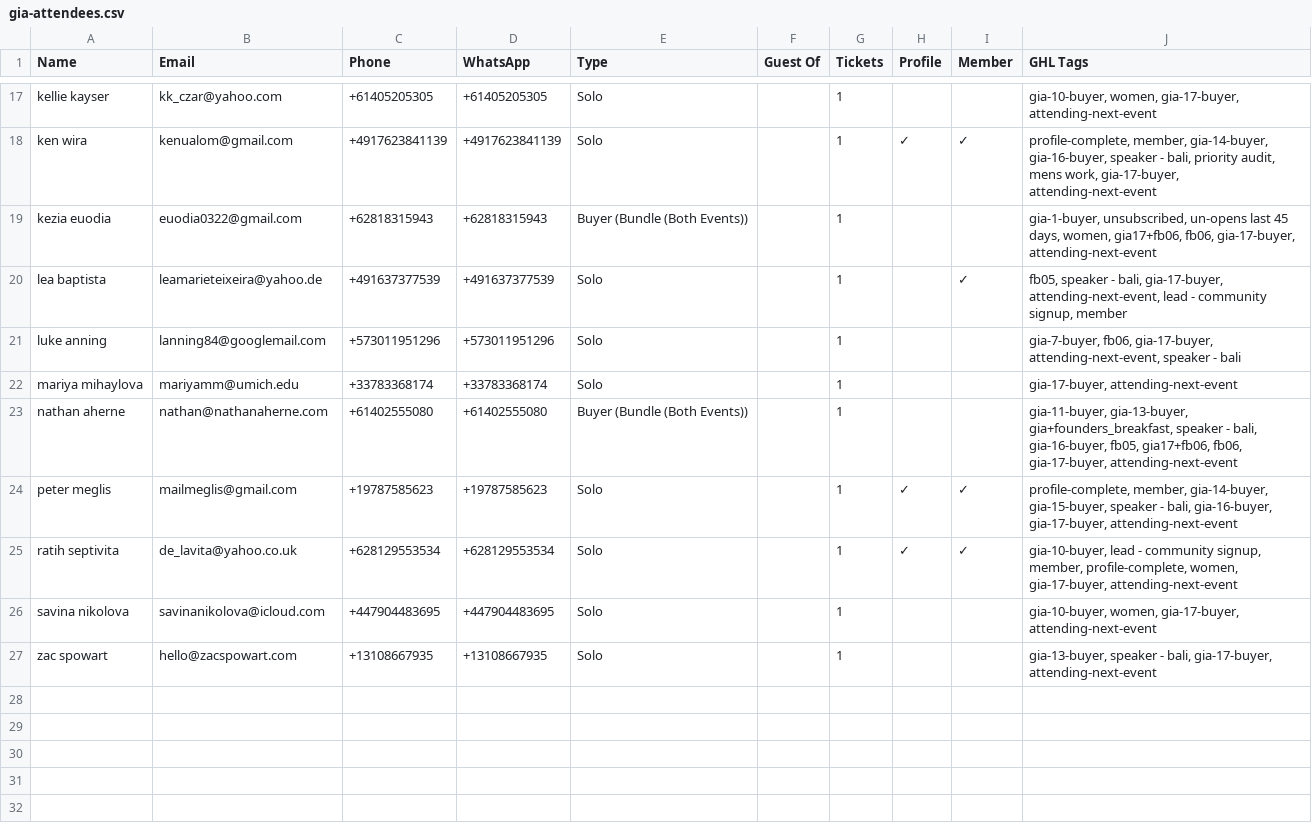
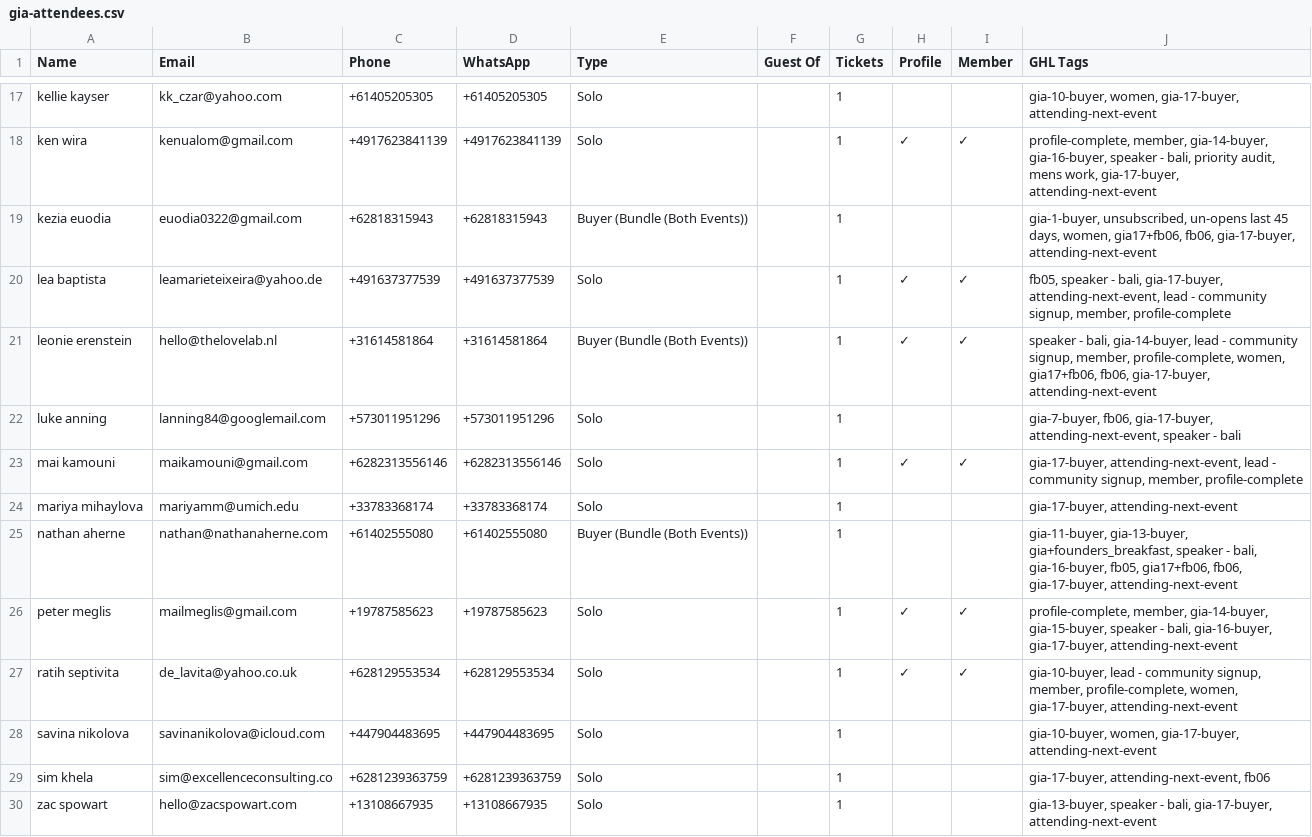
Before and after one commit to parallaxxlifeco/event-dashboard, a CSV file: gia-attendees.csv, drawn as a sheet; only a part is shown, gaps mark what is left out.

```diff
--- a/gia-attendees.csv
+++ b/gia-attendees.csv
@@ -19,4 +19,6 @@ ken wira,kenualom@gmail.com,+4917623841139,+4917623841139,Solo,,1,✓,✓,"profi
 kezia euodia,euodia0322@gmail.com,+62818315943,+62818315943,Buyer (Bundle (Both Events)),,1,,,"gia-1-buyer, unsubscribed, un-opens last 45 days, women, gia17+fb06, fb06, gia-17-buyer, attending-next-event"
-lea baptista,leamarieteixeira@yahoo.de,+491637377539,+491637377539,Solo,,1,,✓,"fb05, speaker - bali, gia-17-buyer, attending-next-event, lead - community signup, member"
+lea baptista,leamarieteixeira@yahoo.de,+491637377539,+491637377539,Solo,,1,✓,✓,"fb05, speaker - bali, gia-17-buyer, attending-next-event, lead - community signup, member, profile-complete"
+leonie erenstein,hello@thelovelab.nl,+31614581864,+31614581864,Buyer (Bundle (Both Events)),,1,✓,✓,"speaker - bali, gia-14-buyer, lead - community signup, member, profile-complete, women, gia17+fb06, fb06, gia-17-buyer, attending-next-event"
 luke anning,lanning84@googlemail.com,+573011951296,+573011951296,Solo,,1,,,"gia-7-buyer, fb06, gia-17-buyer, attending-next-event, speaker - bali"
+mai kamouni,maikamouni@gmail.com,+6282313556146,+6282313556146,Solo,,1,✓,✓,"gia-17-buyer, attending-next-event, lead - community signup, member, profile-complete"
 mariya mihaylova,mariyamm@umich.edu,+33783368174,+33783368174,Solo,,1,,,"gia-17-buyer, attending-next-event"
@@ -26,2 +28,3 @@ ratih septivita,de_lavita@yahoo.co.uk,+628129553534,+628129553534,Solo,,1,✓,
 savina nikolova,savinanikolova@icloud.com,+447904483695,+447904483695,Solo,,1,,,"gia-10-buyer, women, gia-17-buyer, attending-next-event"
+sim khela,sim@excellenceconsulting.co,+6281239363759,+6281239363759,Solo,,1,,,"gia-17-buyer, attending-next-event, fb06"
 zac spowart,hello@zacspowart.com,+13108667935,+13108667935,Solo,,1,,,"gia-13-buyer, speaker - bali, gia-17-buyer, attending-next-event"
```
Also changed, not shown: both-events.csv, fb-attendees.csv, 1 other file.
